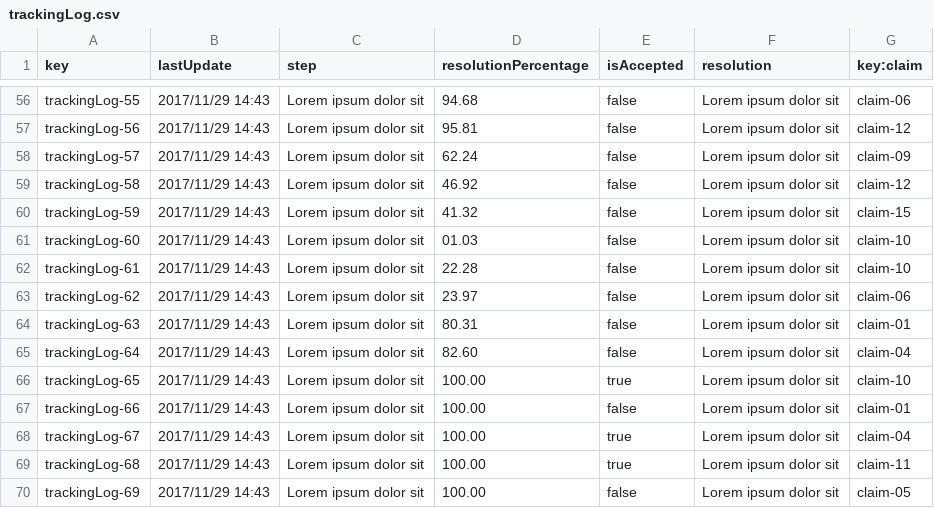
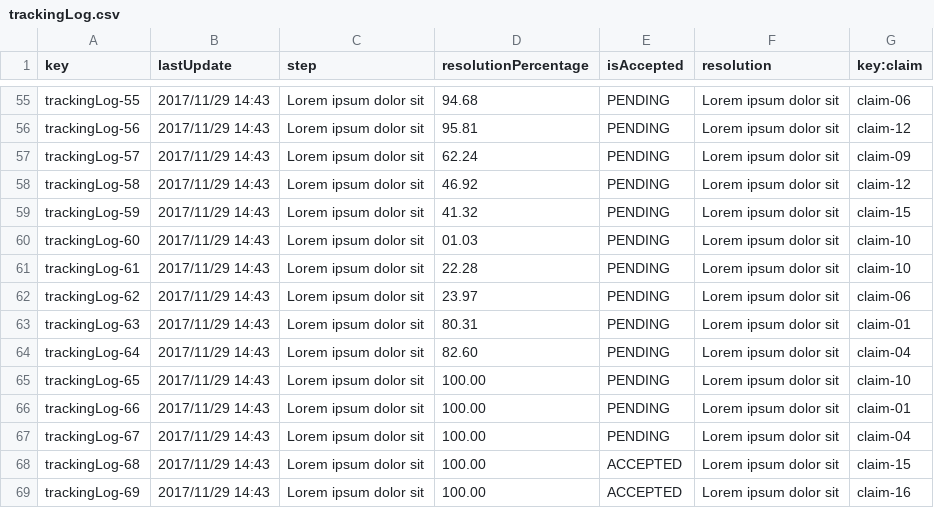
Before and after one commit to agudevbon/Acme-ANS-D03, a CSV file: src/main/resources/WEB-INF/data/sample/trackingLog.csv, drawn as a sheet; only a part is shown, gaps mark what is left out; addresses are those after the commit; the diff covers the shown part only; the diff names each change by its address in the sheet, - before the commit and + after, or states it on an @@ line.

```diff
--- a/src/main/resources/WEB-INF/data/sample/trackingLog.csv
+++ b/src/main/resources/WEB-INF/data/sample/trackingLog.csv
-E55:E64 (isAccepted): false
+E55:E64 (isAccepted): PENDING
-E65 (isAccepted): true
+E65 (isAccepted): PENDING
-E66 (isAccepted): false
+E66 (isAccepted): PENDING
-E67 (isAccepted): true
+E67 (isAccepted): PENDING
-E68 (isAccepted): true
+E68 (isAccepted): ACCEPTED
-G68 (key:claim): claim-11
+G68 (key:claim): claim-15
-E69 (isAccepted): false
+E69 (isAccepted): ACCEPTED
-G69 (key:claim): claim-05
+G69 (key:claim): claim-16
```
Also changed, not shown: 1 removed row and 53 edited cells elsewhere in this file, 1 other file.
